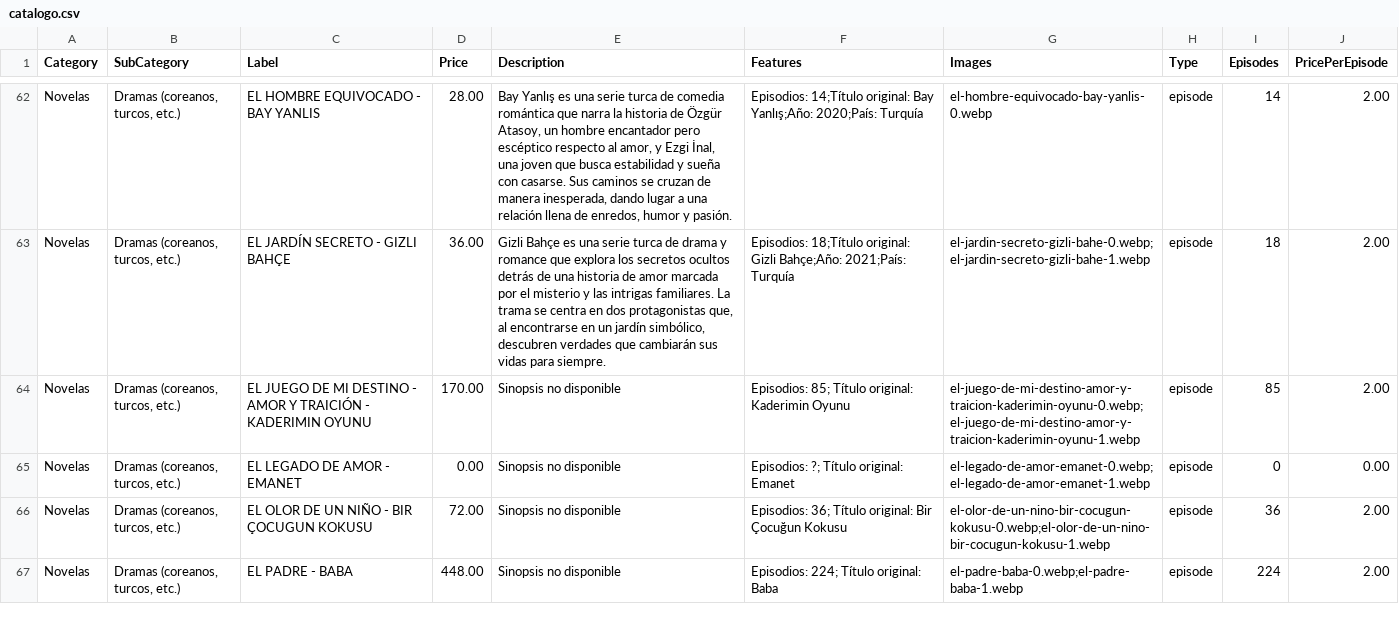
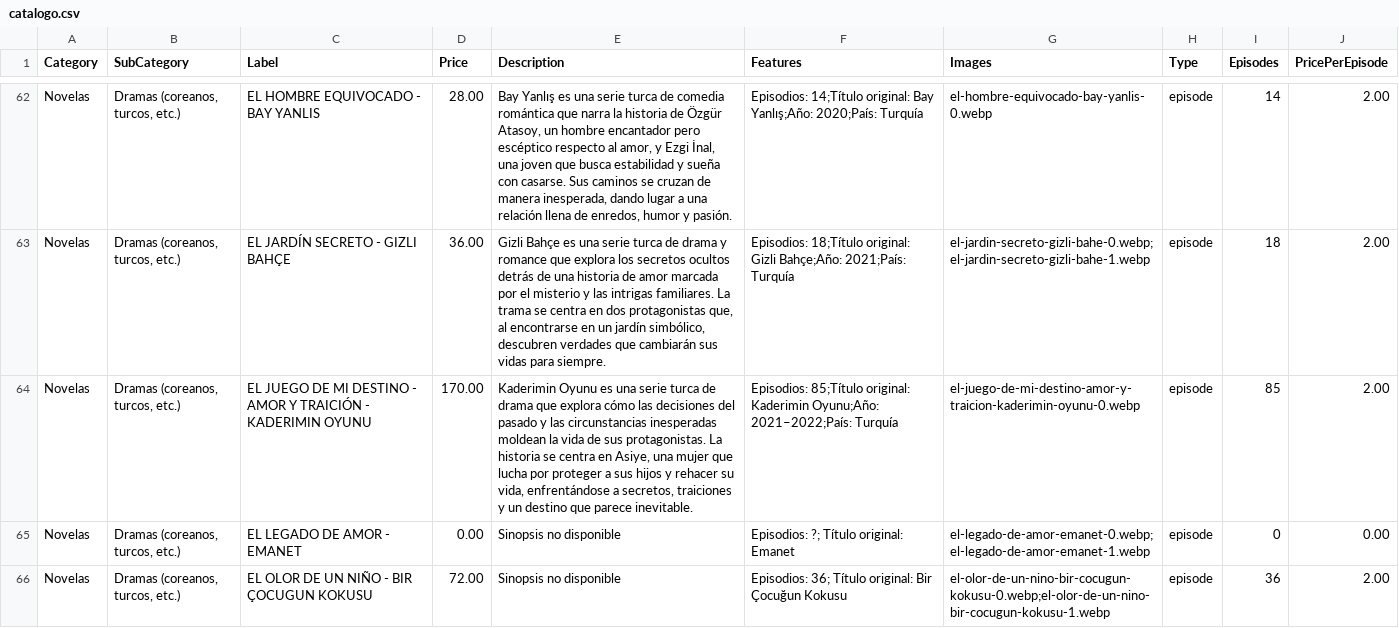
Before and after one commit to suarezangulo/MERCADO, a CSV file: data/catalogo.csv, drawn as a sheet; only a part is shown, gaps mark what is left out; the shorter side is filled out with more unchanged rows.

Commit message:
Actualizar catálogo desde panel de administración

```diff
--- a/data/catalogo.csv
+++ b/data/catalogo.csv
@@ -63,3 +63,3 @@ Novelas,"Dramas (coreanos, turcos, etc.)",EL HOMBRE EQUIVOCADO - BAY YANLIS,28.0
 Novelas,"Dramas (coreanos, turcos, etc.)",EL JARDÍN SECRETO - GIZLI BAHÇE,36.00,"Gizli Bahçe es una serie turca de drama y romance que explora los secretos ocultos detrás de una historia de amor marcada por el misterio y las intrigas familiares. La trama se centra en dos protagonistas que, al encontrarse en un jardín simbólico, descubren verdades que cambiarán sus vidas para siempre.",Episodios: 18;Título original: Gizli Bahçe;Año: 2021;País: Turquía,el-jardin-secreto-gizli-bahe-0.webp;el-jardin-secreto-gizli-bahe-1.webp,episode,18,2.00
-Novelas,"Dramas (coreanos, turcos, etc.)","EL JUEGO DE MI DESTINO - AMOR Y TRAICIÓN - KADERIMIN OYUNU",170.00,"Sinopsis no disponible","Episodios: 85; Título original: Kaderimin Oyunu",el-juego-de-mi-destino-amor-y-traicion-kaderimin-oyunu-0.webp;el-juego-de-mi-destino-amor-y-traicion-kaderimin-oyunu-1.webp,episode,85,2.00
+Novelas,"Dramas (coreanos, turcos, etc.)",EL JUEGO DE MI DESTINO - AMOR Y TRAICIÓN - KADERIMIN OYUNU,170.00,"Kaderimin Oyunu es una serie turca de drama que explora cómo las decisiones del pasado y las circunstancias inesperadas moldean la vida de sus protagonistas. La historia se centra en Asiye, una mujer que lucha por proteger a sus hijos y rehacer su vida, enfrentándose a secretos, traiciones y un destino que parece inevitable.",Episodios: 85;Título original: Kaderimin Oyunu;Año: 2021–2022;País: Turquía,el-juego-de-mi-destino-amor-y-traicion-kaderimin-oyunu-0.webp,episode,85,2.00
 Novelas,"Dramas (coreanos, turcos, etc.)","EL LEGADO DE AMOR - EMANET",0.00,"Sinopsis no disponible","Episodios: ?; Título original: Emanet",el-legado-de-amor-emanet-0.webp;el-legado-de-amor-emanet-1.webp,episode,0,0.00
```
